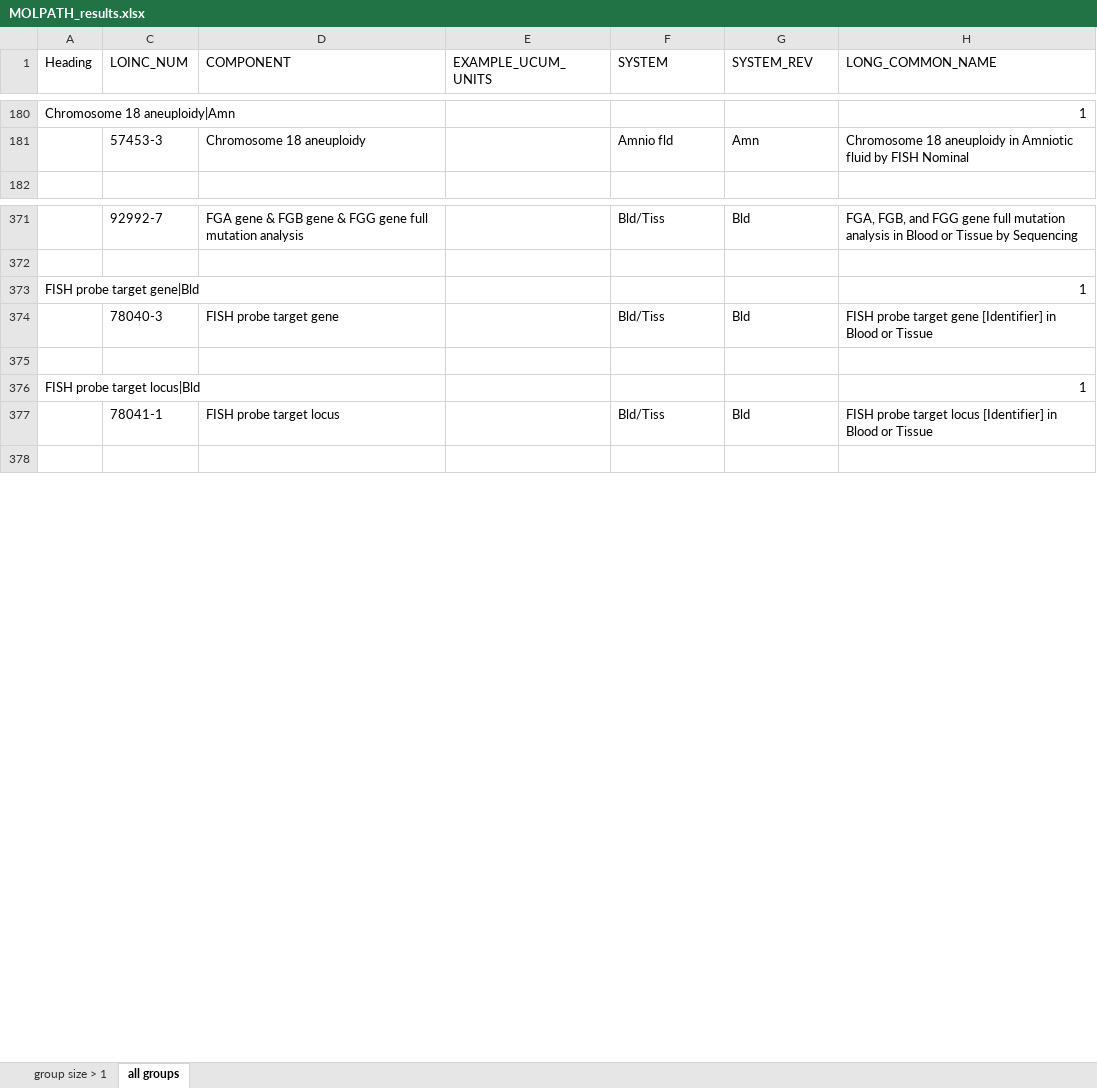
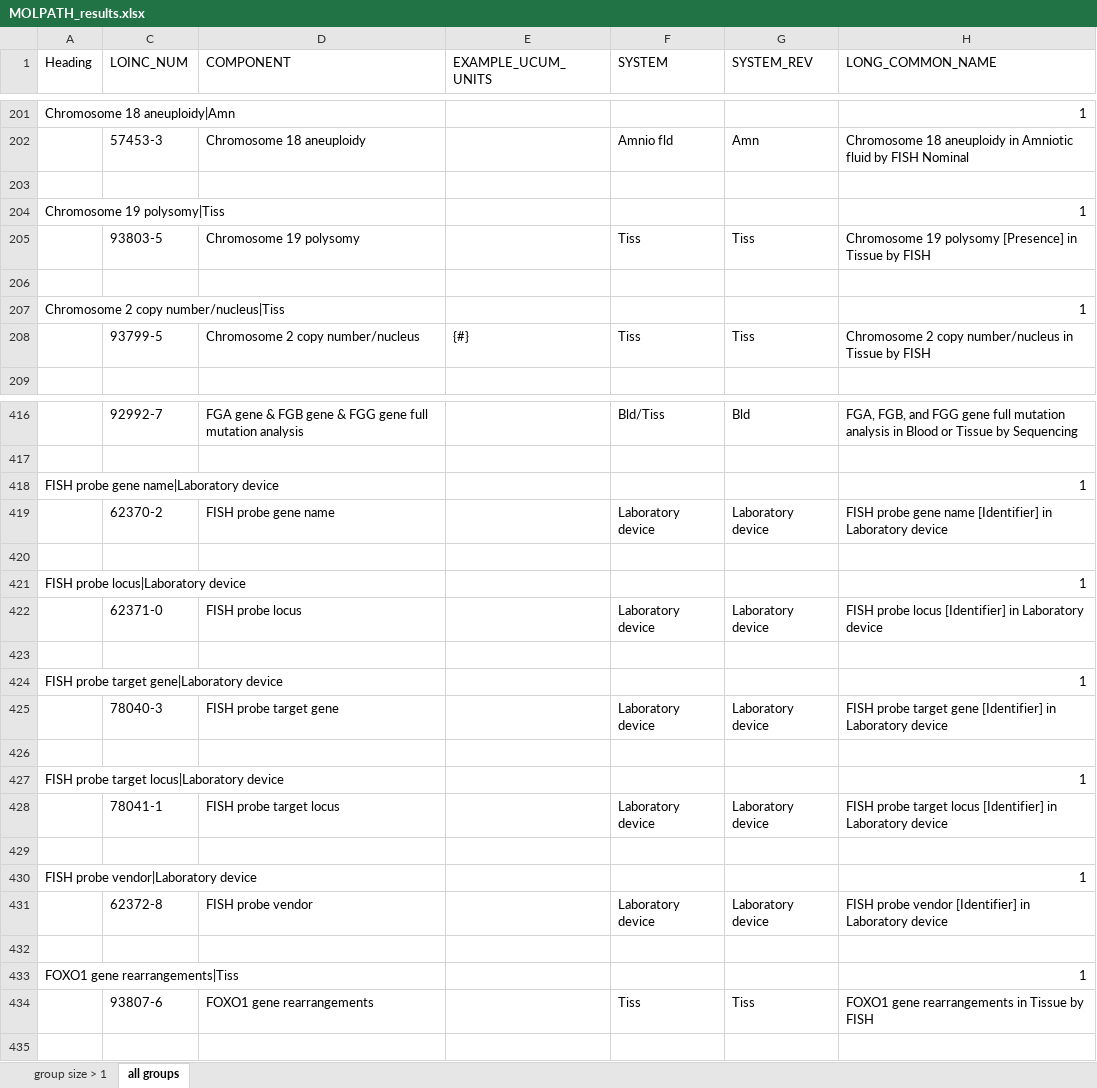
Before and after one commit to LHNCBC/Equivalence-Classes-Data-Files, an Excel workbook: MOLPATH_results.xlsx, sheet all groups, drawn as a sheet; only a part is shown, gaps mark what is left out; values as stored, in another font and other column widths than the file's, no cell formats; conditional formats not drawn; addresses are those after the commit; the diff covers the shown part only; the diff names each change by its address in the sheet, - before the commit and + after, or states it on an @@ line.

```diff
--- a/MOLPATH_results.xlsx (sheet all groups)
+++ b/MOLPATH_results.xlsx (sheet all groups)
+row 203: (empty)
+row 204: Chromosome 19 polysomy|Tiss |  |  |  |  |  | 1
+row 205:  | 93803-5 | Chromosome 19 polysomy |  | Tiss | Tiss | Chromosome 19 polysomy [Presence] in Tissue by FISH
+row 206: (empty)
+row 207: Chromosome 2 copy number/nucleus|Tiss |  |  |  |  |  | 1
+row 208:  | 93799-5 | Chromosome 2 copy number/nucleus | {#} | Tiss | Tiss | Chromosome 2 copy number/nucleus in Tissue by FISH
+row 418: FISH probe gene name|Laboratory device |  |  |  |  |  | 1
+row 419:  | 62370-2 | FISH probe gene name |  | Laboratory device | Laboratory device | FISH probe gene name [Identifier] in Laboratory device
+row 420: (empty)
+row 421: FISH probe locus|Laboratory device |  |  |  |  |  | 1
+row 422:  | 62371-0 | FISH probe locus |  | Laboratory device | Laboratory device | FISH probe locus [Identifier] in Laboratory device
+row 423: (empty)
-A424 (Heading): FISH probe target gene|Bld
+A424 (Heading): FISH probe target gene|Laboratory device
-F425 (SYSTEM): Bld/Tiss
+F425 (SYSTEM): Laboratory device
-G425 (SYSTEM_REV): Bld
+G425 (SYSTEM_REV): Laboratory device
-H425 (LONG_COMMON_NAME): …[Identifier] in Blood or Tissue
+H425 (LONG_COMMON_NAME): …[Identifier] in Laboratory device
-A427 (Heading): FISH probe target locus|Bld
+A427 (Heading): FISH probe target locus|Laboratory device
+row 428:  | 78041-1 | FISH probe target locus |  | Laboratory device | Laboratory device | FISH probe target locus [Identifier] in Laboratory device
-row 429:  | 78041-1 | FISH probe target locus |  | Bld/Tiss | Bld | FISH probe target locus [Identifier] in Blood or Tissue
+row 429: (empty)
+row 430: FISH probe vendor|Laboratory device |  |  |  |  |  | 1
+row 431:  | 62372-8 | FISH probe vendor |  | Laboratory device | Laboratory device | FISH probe vendor [Identifier] in Laboratory device
+row 432: (empty)
+row 433: FOXO1 gene rearrangements|Tiss |  |  |  |  |  | 1
+row 434:  | 93807-6 | FOXO1 gene rearrangements |  | Tiss | Tiss | FOXO1 gene rearrangements in Tissue by FISH
```
Also changed, not shown: 108 added rows and 3 removed rows elsewhere in this sheet, cell formats, hidden cells, ABXBACT_results.xlsx, CELLMARK_results.xlsx, 10 other files.
